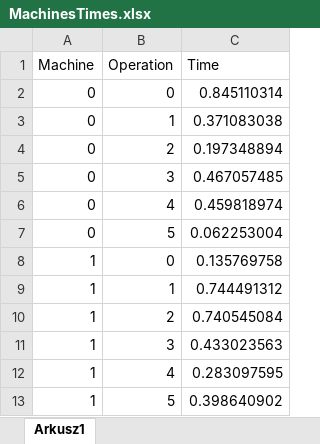
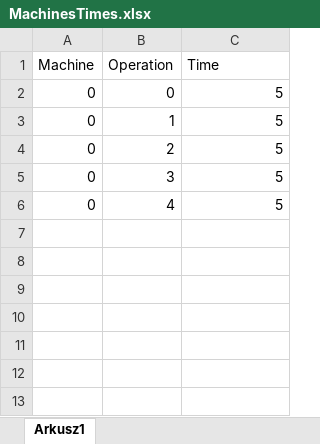
Before and after one commit to mck1303/PRACA2_, an Excel workbook: PRACA2_/CSV/MachinesTimes.xlsx, sheet Arkusz1, drawn as a sheet; values as stored, in another font and other column widths than the file's, no borders; the diff names each change by its address in the sheet, - before the commit and + after, or states it on an @@ line.

```diff
--- a/PRACA2_/CSV/MachinesTimes.xlsx (sheet Arkusz1)
+++ b/PRACA2_/CSV/MachinesTimes.xlsx (sheet Arkusz1)
-C2 (Time): 0.845110314
+C2 (Time): 5
-C3 (Time): 0.371083038
+C3 (Time): 5
-C4 (Time): 0.197348894
+C4 (Time): 5
-C5 (Time): 0.467057485
+C5 (Time): 5
-C6 (Time): 0.459818974
+C6 (Time): 5
-row 7: 0 | 5 | 0.062253004
-row 8: 1 | 0 | 0.135769758
-row 9: 1 | 1 | 0.744491312
-row 10: 1 | 2 | 0.740545084
-row 11: 1 | 3 | 0.433023563
-row 12: 1 | 4 | 0.283097595
-row 13: 1 | 5 | 0.398640902
```
Also changed, not shown: PRACA2_/CSV/MachinesChange.xlsx, PRACA2_/CSV/Operation.xlsx, 29 other files.
